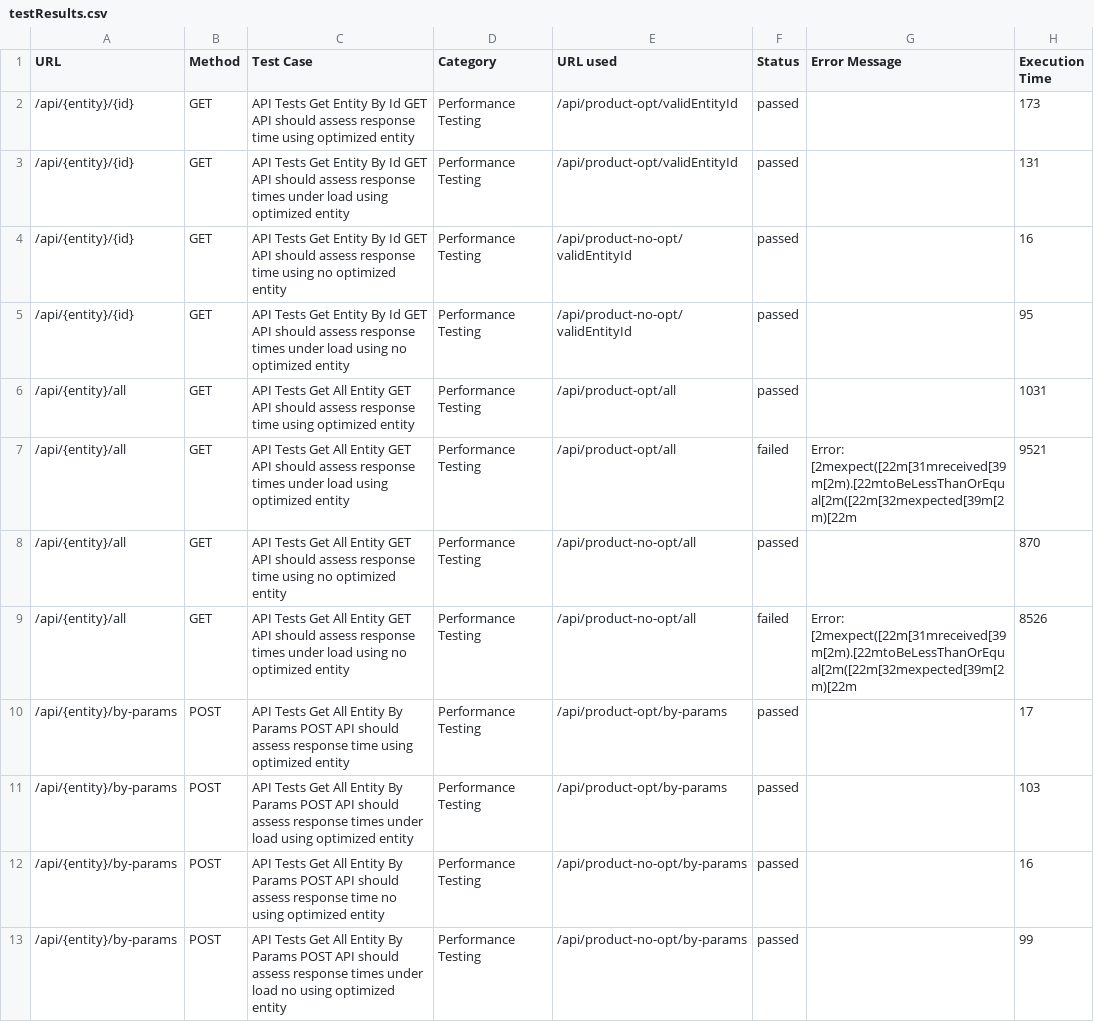
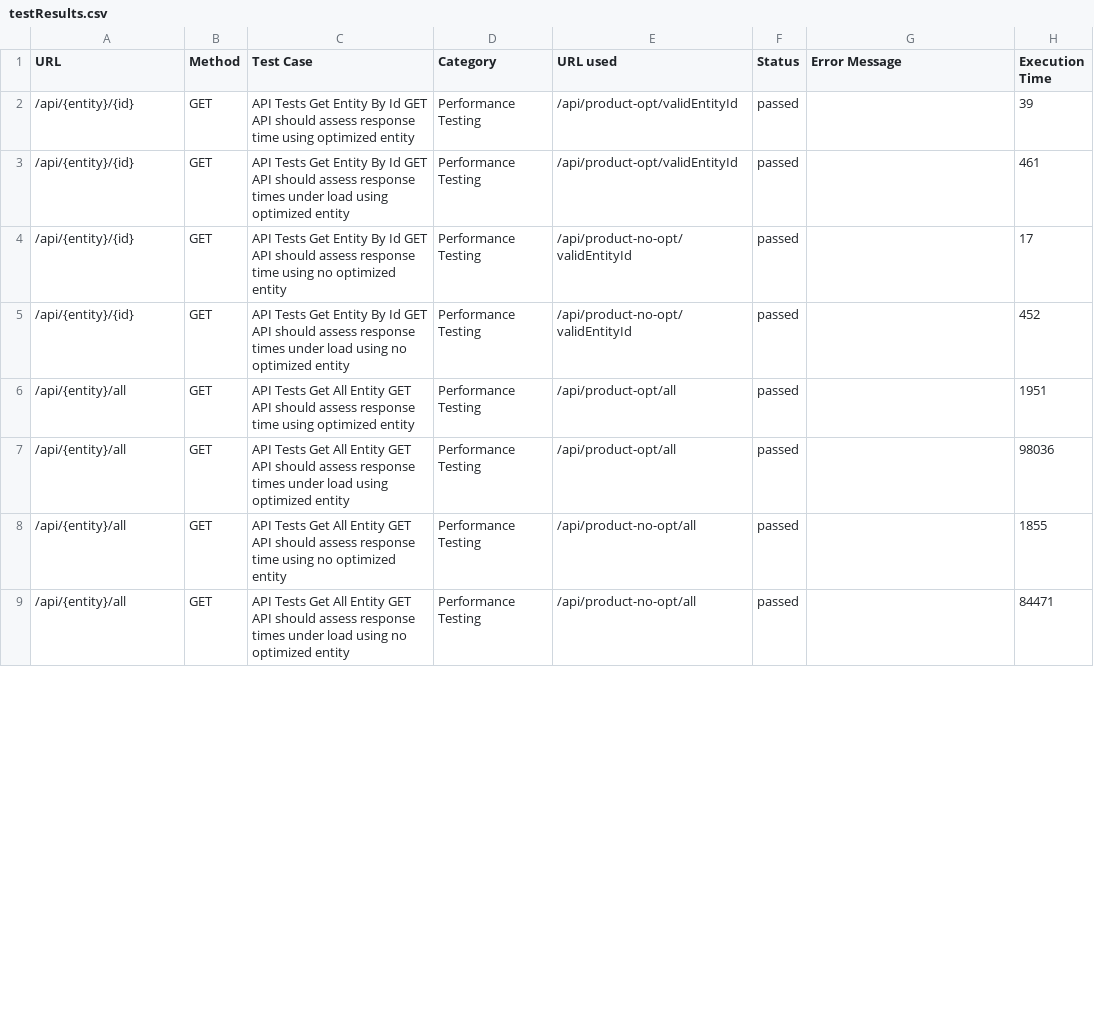
Before and after one commit to protofire/Cardano-SmartDB, a CSV file: example/__tests__/performance/testResults.csv, drawn as a sheet; only a part is shown; removed rows and columns are numbered as before the commit, all else as after; the diff covers the shown part only; the diff names each change by its address in the sheet, - before the commit and + after, or states it on an @@ line.

Commit message:
test add: performance using select

```diff
--- a/example/__tests__/performance/testResults.csv
+++ b/example/__tests__/performance/testResults.csv
-H2 (Execution Time): 173
+H2 (Execution Time): 39
-H3 (Execution Time): 131
+H3 (Execution Time): 461
-H4 (Execution Time): 16
+H4 (Execution Time): 17
-H5 (Execution Time): 95
+H5 (Execution Time): 452
-H6 (Execution Time): 1031
+H6 (Execution Time): 1951
-F7 (Status): failed
+F7 (Status): passed
-G7 (Error Message): Error: [2mexpect([22m[31mreceived[39m[2m).[22mtoBeLessThanOrEqual[2m([22m[32mexpected[39m[2m)[22m
+G7 (Error Message): (empty)
-H7 (Execution Time): 9521
+H7 (Execution Time): 98036
-H8 (Execution Time): 870
+H8 (Execution Time): 1855
-F9 (Status): failed
+F9 (Status): passed
-G9 (Error Message): Error: [2mexpect([22m[31mreceived[39m[2m).[22mtoBeLessThanOrEqual[2m([22m[32mexpected[39m[2m)[22m
+G9 (Error Message): (empty)
-H9 (Execution Time): 8526
+H9 (Execution Time): 84471
-row 10: /api/{entity}/by-params | POST | API Tests Get All Entity By Params POST API should assess response time using optimized entity | Performance Testing | /api/product-opt/by-params | passed |  | 17
-row 11: /api/{entity}/by-params | POST | API Tests Get All Entity By Params POST API should assess response times under load using optimized entity | Performance Testing | /api/product-opt/by-params | passed |  | 103
-row 12: /api/{entity}/by-params | POST | API Tests Get All Entity By Params POST API should assess response time no using optimized entity | Performance Testing | /api/product-no-opt/by-params | passed |  | 16
-row 13: /api/{entity}/by-params | POST | API Tests Get All Entity By Params POST API should assess response times under load no using optimized entity | Performance Testing | /api/product-no-opt/by-params | passed |  | 99
```
Also changed, not shown: 12 added rows and 8 edited cells elsewhere in this file, 6 other files.
